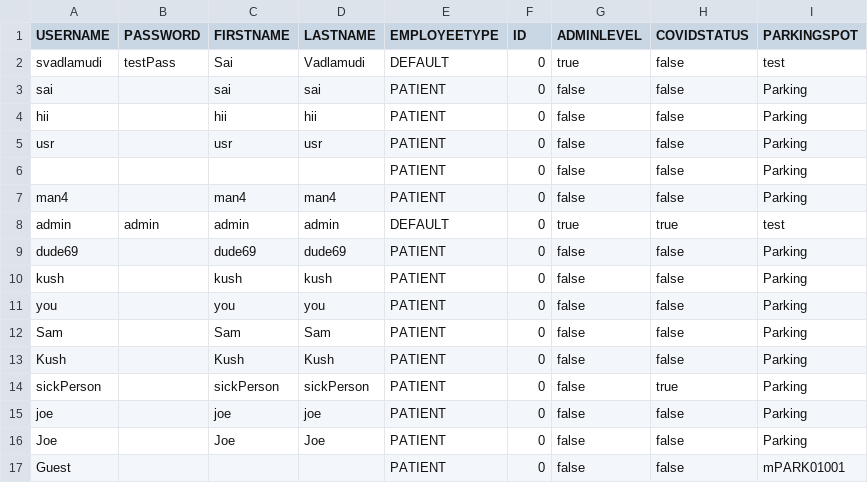
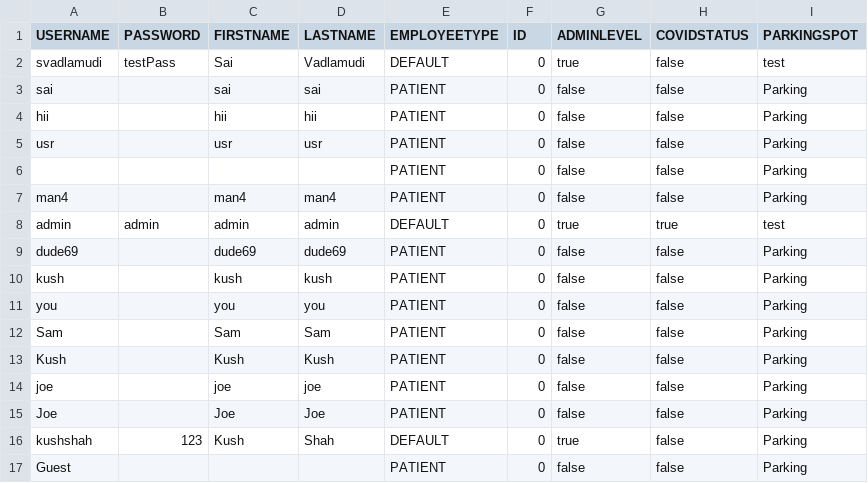
Before and after one commit to dacs30/software-engineering-project, a CSV file: data/bwMEmployees.csv, drawn as a sheet.

Commit message:
navigating to saved parking

```diff
--- a/data/bwMEmployees.csv
+++ b/data/bwMEmployees.csv
@@ -13,5 +13,5 @@ Sam,,Sam,Sam,PATIENT,0,false,false,Parking,
 Kush,,Kush,Kush,PATIENT,0,false,false,Parking,
-sickPerson,,sickPerson,sickPerson,PATIENT,0,false,true,Parking,
 joe,,joe,joe,PATIENT,0,false,false,Parking,
 Joe,,Joe,Joe,PATIENT,0,false,false,Parking,
-Guest,,,,PATIENT,0,false,false,mPARK01001,
+kushshah,123,Kush,Shah,DEFAULT,0,true,false,Parking,
+Guest,,,,PATIENT,0,false,false,Parking,
```
Also changed, not shown: data/MapMalledges.csv, data/MapMallnodes.csv, 3 other files.
